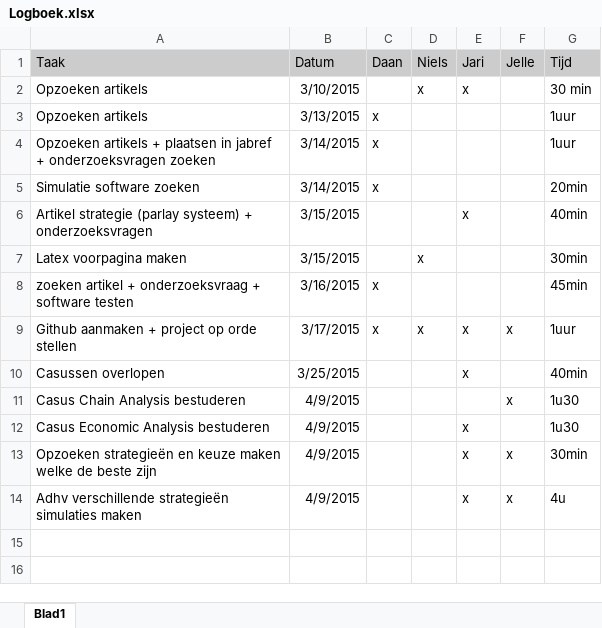
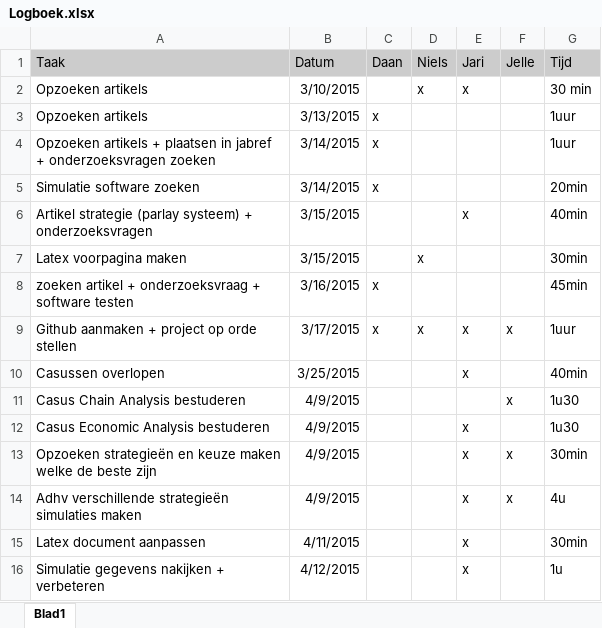
Before and after one commit to wautersN/ProjectOnderzoekstechnieken16, an Excel workbook: Logboek.xlsx, sheet Blad1, drawn as a sheet; values as stored, in another font and other column widths than the file's, no borders; the diff names each change by its address in the sheet, - before the commit and + after, or states it on an @@ line.

```diff
--- a/Logboek.xlsx (sheet Blad1)
+++ b/Logboek.xlsx (sheet Blad1)
+row 15: Latex document aanpassen | 4/11/2015 |  |  | x |  | 30min
+row 16: Simulatie gegevens nakijken + verbeteren | 4/12/2015 |  |  | x |  | 1u
```
Also changed, not shown: 5 other files.
